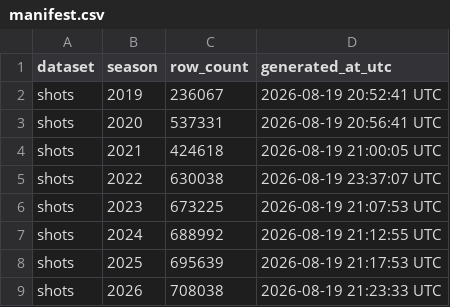
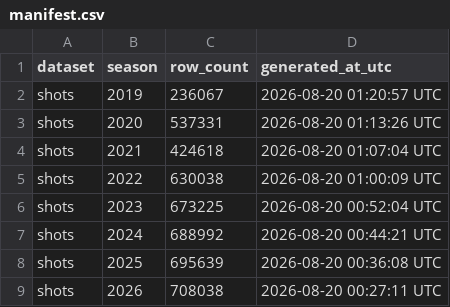
Before and after one commit to sportsdataverse/ncaa-wbb-hoops-data, a CSV file: wbb/shots/manifest.csv, drawn as a sheet.

Commit message:
chore(data): record the 2026-08-20 publish timestamps in the manifests
Row counts are byte-identical -- only `generated_at_utc` moved. Committing so
the tree matches what is on the release tags, and so the historical-publish
resume check (parquet exists AND row count matches the manifest) compares
against a manifest that reflects the last real publish.

```diff
--- a/wbb/shots/manifest.csv
+++ b/wbb/shots/manifest.csv
@@ -1,9 +1,9 @@
 dataset,season,row_count,generated_at_utc
-shots,2019,236067,2026-08-19 20:52:41 UTC
-shots,2020,537331,2026-08-19 20:56:41 UTC
-shots,2021,424618,2026-08-19 21:00:05 UTC
-shots,2022,630038,2026-08-19 23:37:07 UTC
-shots,2023,673225,2026-08-19 21:07:53 UTC
-shots,2024,688992,2026-08-19 21:12:55 UTC
-shots,2025,695639,2026-08-19 21:17:53 UTC
-shots,2026,708038,2026-08-19 21:23:33 UTC
+shots,2019,236067,2026-08-20 01:20:57 UTC
+shots,2020,537331,2026-08-20 01:13:26 UTC
+shots,2021,424618,2026-08-20 01:07:04 UTC
+shots,2022,630038,2026-08-20 01:00:09 UTC
+shots,2023,673225,2026-08-20 00:52:04 UTC
+shots,2024,688992,2026-08-20 00:44:21 UTC
+shots,2025,695639,2026-08-20 00:36:08 UTC
+shots,2026,708038,2026-08-20 00:27:11 UTC
```
Also changed, not shown: wbb/lineups/manifest.csv, wbb/matchup_stints/manifest.csv.
